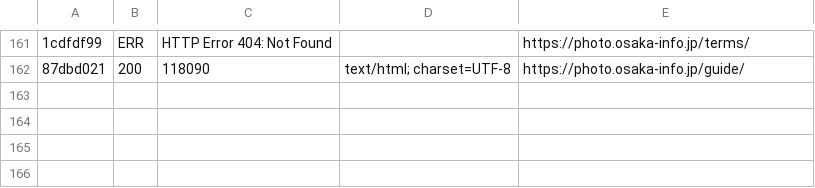
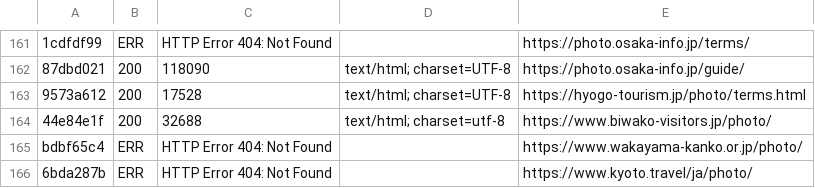
Before and after one commit to oreusa/usagi-fudosan-media, a TSV file: tools/probe/out/all.tsv, drawn as a sheet; only a part is shown, gaps mark what is left out; the diff names each change by its address in the sheet, - before the commit and + after, or states it on an @@ line.

```diff
--- a/tools/probe/out/all.tsv
+++ b/tools/probe/out/all.tsv
+row 163: 9573a612 | 200 | 17528 | text/html; charset=UTF-8 | https://hyogo-tourism.jp/photo/terms.html
+row 164: 44e84e1f | 200 | 32688 | text/html; charset=utf-8 | https://www.biwako-visitors.jp/photo/
+row 165: bdbf65c4 | ERR | HTTP Error 404: Not Found |  | https://www.wakayama-kanko.or.jp/photo/
+row 166: 6bda287b | ERR | HTTP Error 404: Not Found |  | https://www.kyoto.travel/ja/photo/
```
Also changed, not shown: tools/probe/out/log.tsv, 2 other files.
